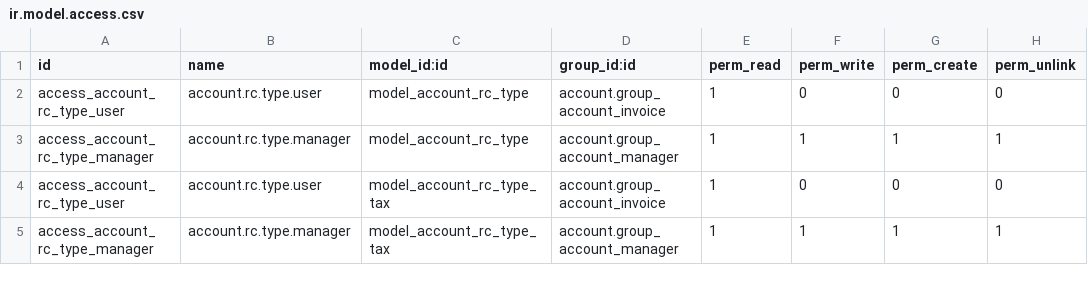
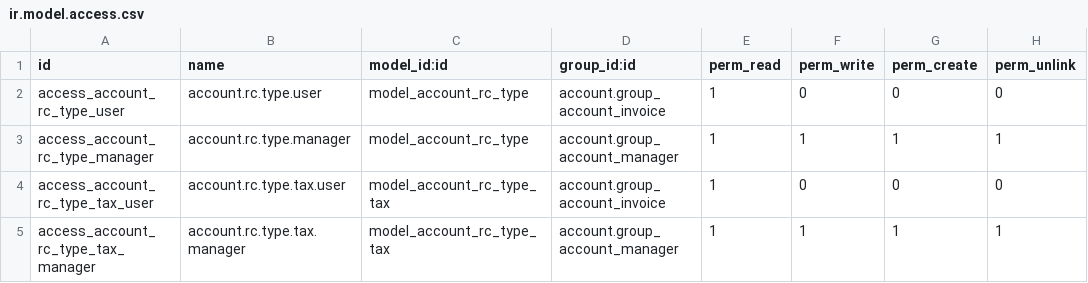
Before and after one commit to stesi/l10n-italy, a CSV file: l10n_it_reverse_charge/security/ir.model.access.csv, drawn as a sheet.

Commit message:
[REM] account_move_skip module
[ADD] l10n_it_reverse_charge: add initial draft of README

[ADD] l10n_it_reverse_charge: add note about 'Integrazione IVA'

[ADD] l10n_it_reverse_charge: add check if there is default credit account defined on Self Invoice Payment Journal

[ADD] l10n_it_reverse_charge: set rc on invoice.line according to RC Type defined on fiscal position

[FIX] l10n_it_reverse_charge: rename tax_src_id and tax_dest_id fields to be more consinstent and easier to understand their purpose

[IMP] l10n_it_reverse_charge: adapt to latest OCA guidelines

[FIX] l10n_it_reverse_charge: fix 'WARNING test_reverse_charge openerp.modules.loading: The model account.rc.type has no access rules'

[ADD] l10n_it_reverse_charge
Handle invoice supplier cancellation and reopening for method 'selfinvoice':
* cancellation: both supplier invoice and selfinvoice are cancelled
* reopening: data on existing selfinvoice are copied to supplier invoice

[FIX] l10n_it_reverse_charge: fix WARNING account.invoice.line.create() with unknown fields: uom_id

[IMP] l10n_it_reverse_charge: improve README

[IMP] l10n_it_reverse_charge: add more comments for making code easier to understand

[IMP] l10n_it_reverse_charge: add help to tax_ids field

[FIX] l10n_it_reverse_charge:
* do not copy rc_self_invoice_id
* check if inv has rc_self_invoice_id before to proceed with its cancellation

[FIX] l10n_it_reverse_charge: avoid product from self invoice lines to better handle related stats

[ADD] 8.0-l10n_it_reverse_charge: copy self_invoice_text to self invoice name

```diff
--- a/l10n_it_reverse_charge/security/ir.model.access.csv
+++ b/l10n_it_reverse_charge/security/ir.model.access.csv
@@ -3,3 +3,3 @@ access_account_rc_type_user,account.rc.type.user,model_account_rc_type,account.g
 access_account_rc_type_manager,account.rc.type.manager,model_account_rc_type,account.group_account_manager,1,1,1,1
-access_account_rc_type_user,account.rc.type.user,model_account_rc_type_tax,account.group_account_invoice,1,0,0,0
-access_account_rc_type_manager,account.rc.type.manager,model_account_rc_type_tax,account.group_account_manager,1,1,1,1
+access_account_rc_type_tax_user,account.rc.type.tax.user,model_account_rc_type_tax,account.group_account_invoice,1,0,0,0
+access_account_rc_type_tax_manager,account.rc.type.tax.manager,model_account_rc_type_tax,account.group_account_manager,1,1,1,1
```
Also changed, not shown: 16 other files.
